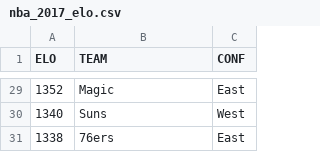
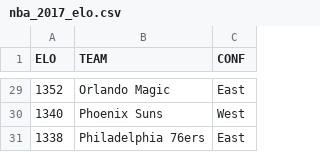
Before and after one commit to noahgift/socialpowernba, a CSV file: data/nba_2017_elo.csv, drawn as a sheet; only a part is shown, gaps mark what is left out; the diff covers the shown part only.

```diff
--- a/data/nba_2017_elo.csv
+++ b/data/nba_2017_elo.csv
@@ -29,3 +29,3 @@
-1352,Magic,East
-1340,Suns,West
-1338,76ers,East
+1352,Orlando Magic,East
+1340,Phoenix Suns,West
+1338,Philadelphia 76ers,East
```
Also changed, not shown: 27 edited cells elsewhere in this file, 1 other file.
